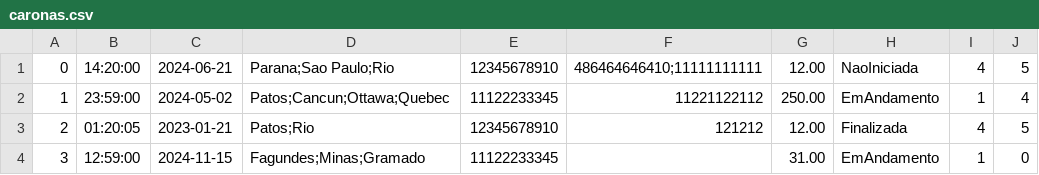
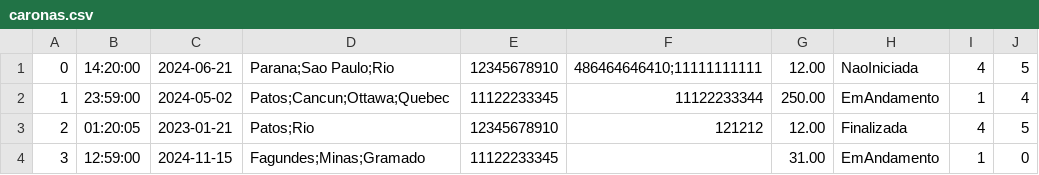
Before and after one commit to CarmelitaBraga/batvolta-pl, a CSV file: database/caronas.csv, drawn as a sheet.

```diff
--- a/database/caronas.csv
+++ b/database/caronas.csv
@@ -1,3 +1,3 @@
 0,14:20:00,2024-06-21,Parana;Sao Paulo;Rio,12345678910,486464646410;11111111111,12.00,NaoIniciada,4,5
-1,23:59:00,2024-05-02,Patos;Cancun;Ottawa;Quebec,11122233345,11221122112,250.00,EmAndamento,1,4
+1,23:59:00,2024-05-02,Patos;Cancun;Ottawa;Quebec,11122233345,11122233344,250.00,EmAndamento,1,4
 2,01:20:05,2023-01-21,Patos;Rio,12345678910,121212,12.00,Finalizada,4,5
```
Also changed, not shown: 2 other files.
